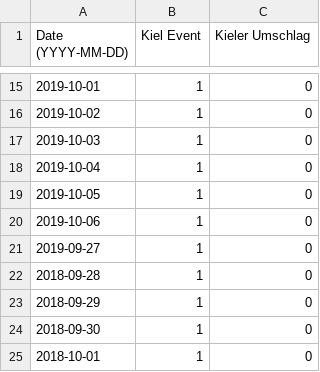
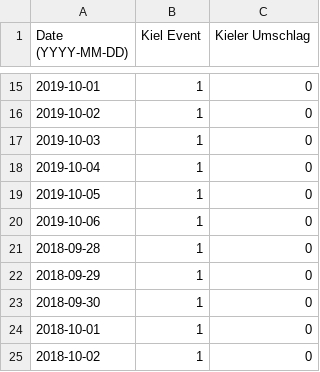
Before and after one commit to Fiesa00/DS_ML_Gr_1.5, a CSV file: Luisa/veranstaltungen_Kiel_formatiert.csv, drawn as a sheet; only a part is shown, gaps mark what is left out; the shorter side is filled out with more unchanged rows.

Commit message:
L_deleting weird date

```diff
--- a/Luisa/veranstaltungen_Kiel_formatiert.csv
+++ b/Luisa/veranstaltungen_Kiel_formatiert.csv
@@ -20,3 +20,2 @@ Date (YYYY-MM-DD),Kiel Event,Kieler Umschlag
 2019-10-06,1,0
-2019-09-27,1,0
 2018-09-28,1,0
```
